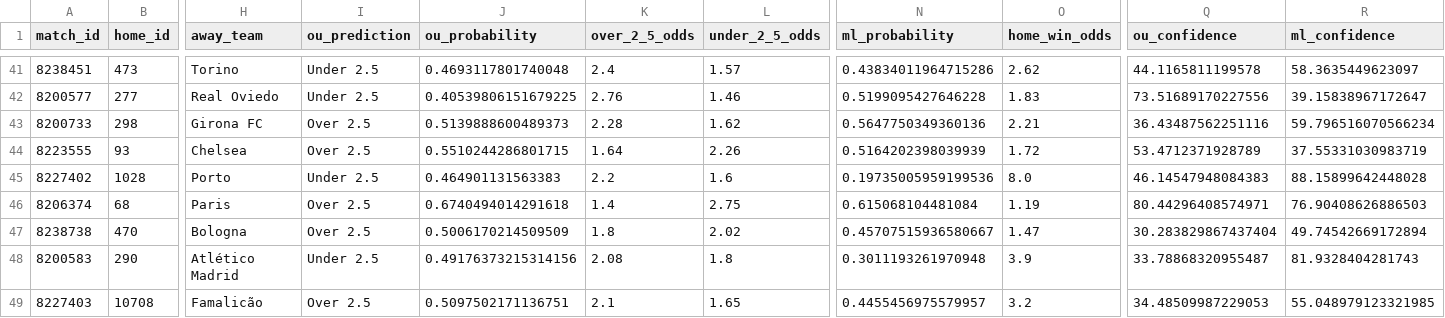
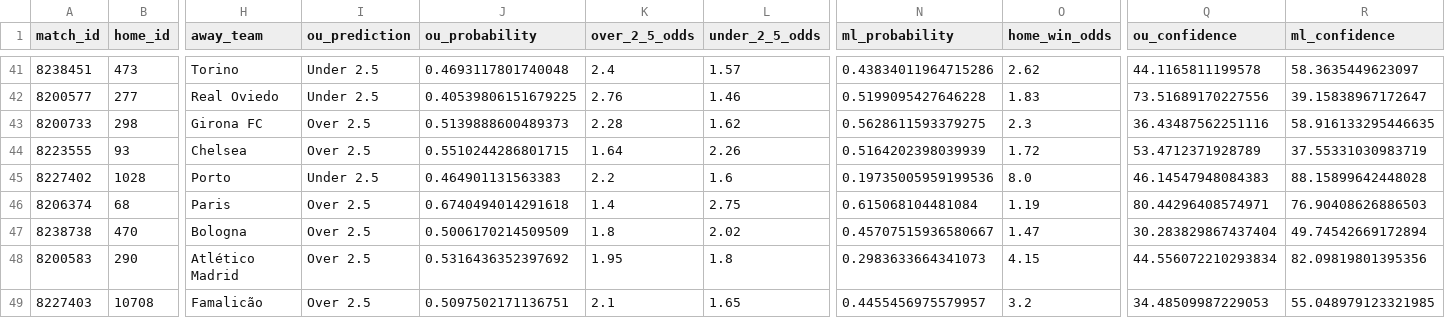
Before and after one commit to iampreetdave/new-football, a CSV file: predictions_output.csv, drawn as a sheet; only a part is shown, gaps mark what is left out; the diff covers the shown part only; the diff names each change by its address in the sheet, - before the commit and + after, or states it on an @@ line.

```diff
--- a/predictions_output.csv
+++ b/predictions_output.csv
-N43 (ml_probability): 0.5647750349360136
+N43 (ml_probability): 0.5628611593379275
-O43 (home_win_odds): 2.21
+O43 (home_win_odds): 2.3
-R43 (ml_confidence): 59.796516070566234
+R43 (ml_confidence): 58.916133295446635
-I48 (ou_prediction): Under 2.5
+I48 (ou_prediction): Over 2.5
-J48 (ou_probability): 0.49176373215314156
+J48 (ou_probability): 0.5316436352397692
-K48 (over_2_5_odds): 2.08
+K48 (over_2_5_odds): 1.95
-N48 (ml_probability): 0.3011193261970948
+N48 (ml_probability): 0.2983633664341073
-O48 (home_win_odds): 3.9
+O48 (home_win_odds): 4.15
-Q48 (ou_confidence): 33.78868320955487
+Q48 (ou_confidence): 44.556072210293834
-R48 (ml_confidence): 81.9328404281743
+R48 (ml_confidence): 82.09819801395356
```
Also changed, not shown: 36 edited cells elsewhere in this file.
